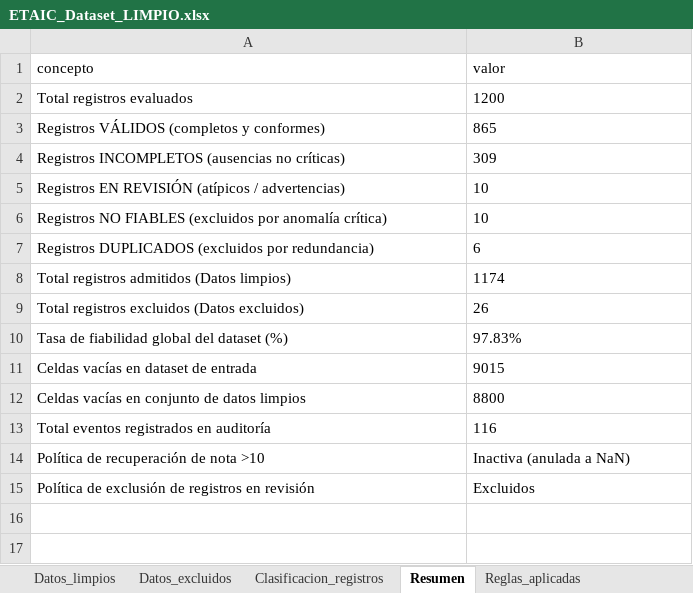
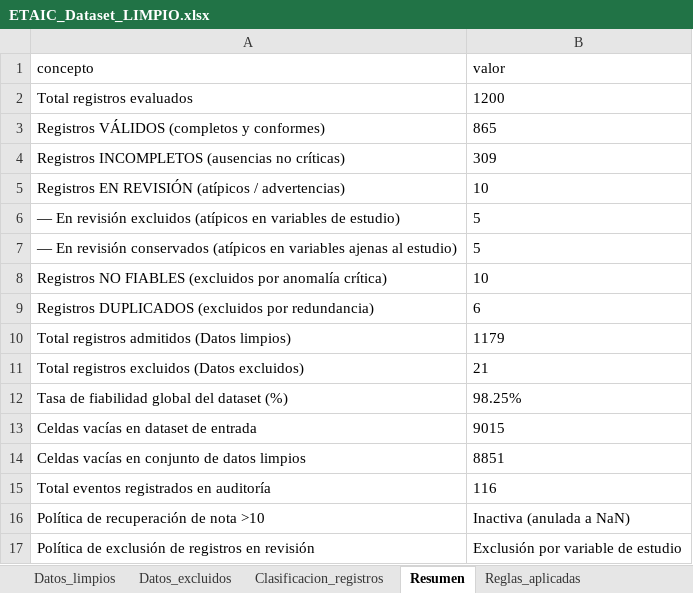
Before and after one commit to rgonzalezsa/script-limpieza-etaic, an Excel workbook: ETAIC_Dataset_LIMPIO.xlsx, sheet Resumen, drawn as a sheet; values as stored, in another font and other column widths than the file's, no borders; addresses are those after the commit; the diff names each change by its address in the sheet, - before the commit and + after, or states it on an @@ line.

```diff
--- a/ETAIC_Dataset_LIMPIO.xlsx (sheet Resumen)
+++ b/ETAIC_Dataset_LIMPIO.xlsx (sheet Resumen)
+row 6: — En revisión excluidos (atípicos en variables de estudio) | 5
+row 7: — En revisión conservados (atípicos en variables ajenas al estudio) | 5
-B10 (valor): 1174
+B10 (valor): 1179
-B11 (valor): 26
+B11 (valor): 21
-B12 (valor): 97.83%
+B12 (valor): 98.25%
-B14 (valor): 8800
+B14 (valor): 8851
-B17 (valor): Excluidos
+B17 (valor): Exclusión por variable de estudio
```
Also changed, not shown: sheet Datos_excluidos, sheet Datos_limpios, sheet Valores_vacios, sheet Clasificacion_registros, sheet Registro_cambios, sheet Reglas_aplicadas, 6 other files.
